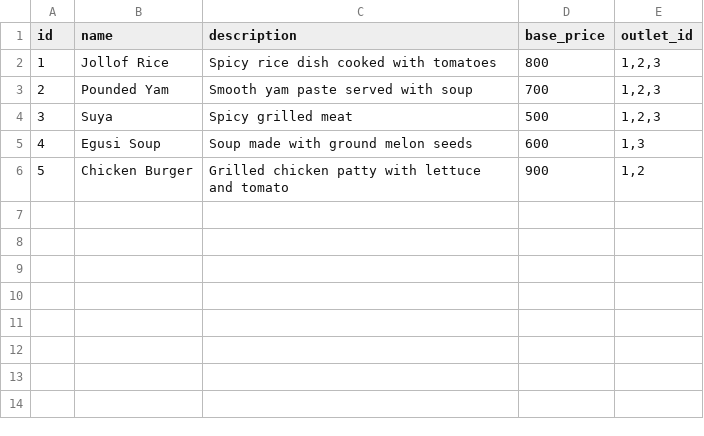
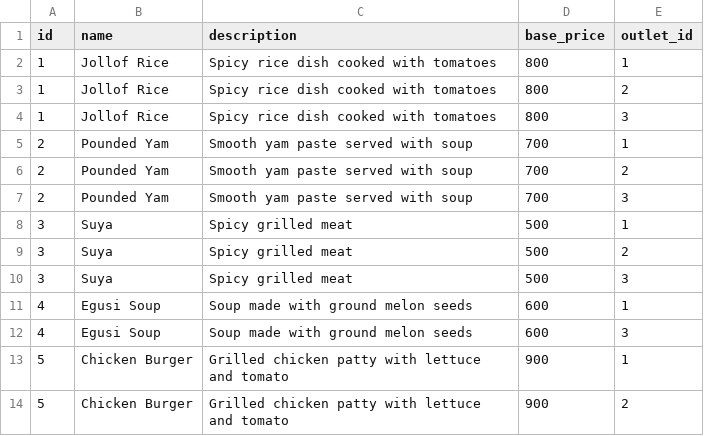
Before and after one commit to protechanalysis/CDE_fufu_model_dbt, a CSV file: modelling_assignment/seeds/menu.csv, drawn as a sheet.

```diff
--- a/modelling_assignment/seeds/menu.csv
+++ b/modelling_assignment/seeds/menu.csv
@@ -1,6 +1,14 @@
 id,name,description,base_price,outlet_id
-1,Jollof Rice,Spicy rice dish cooked with tomatoes,800,"1,2,3"
-2,Pounded Yam,Smooth yam paste served with soup,700,"1,2,3"
-3,Suya,Spicy grilled meat,500,"1,2,3"
-4,Egusi Soup,Soup made with ground melon seeds,600,"1,3"
-5,Chicken Burger,Grilled chicken patty with lettuce and tomato,900,"1,2"
+1,Jollof Rice,Spicy rice dish cooked with tomatoes,800,1
+1,Jollof Rice,Spicy rice dish cooked with tomatoes,800,2
+1,Jollof Rice,Spicy rice dish cooked with tomatoes,800,3
+2,Pounded Yam,Smooth yam paste served with soup,700,1
+2,Pounded Yam,Smooth yam paste served with soup,700,2
+2,Pounded Yam,Smooth yam paste served with soup,700,3
+3,Suya,Spicy grilled meat,500,1
+3,Suya,Spicy grilled meat,500,2
+3,Suya,Spicy grilled meat,500,3
+4,Egusi Soup,Soup made with ground melon seeds,600,1
+4,Egusi Soup,Soup made with ground melon seeds,600,3
+5,Chicken Burger,Grilled chicken patty with lettuce and tomato,900,1
+5,Chicken Burger,Grilled chicken patty with lettuce and tomato,900,2
```
Also changed, not shown: 4 other files.
